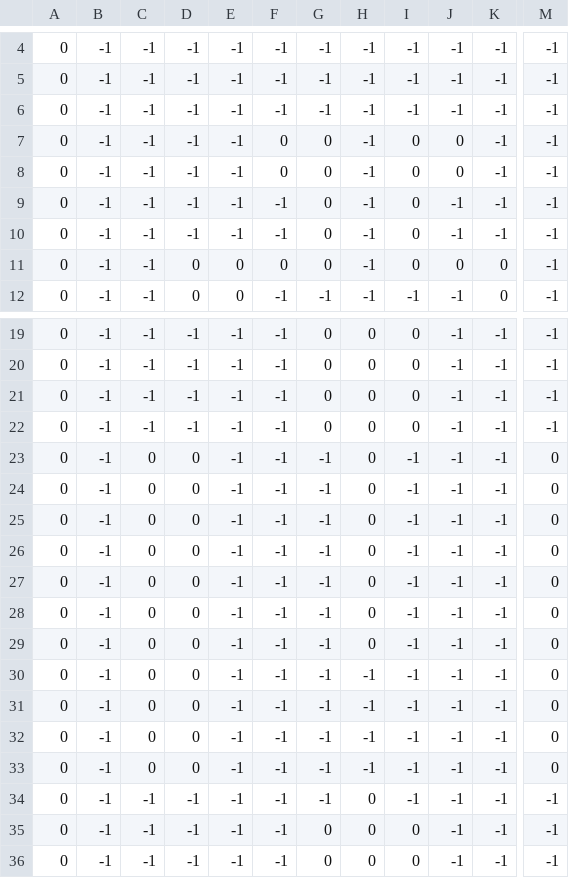
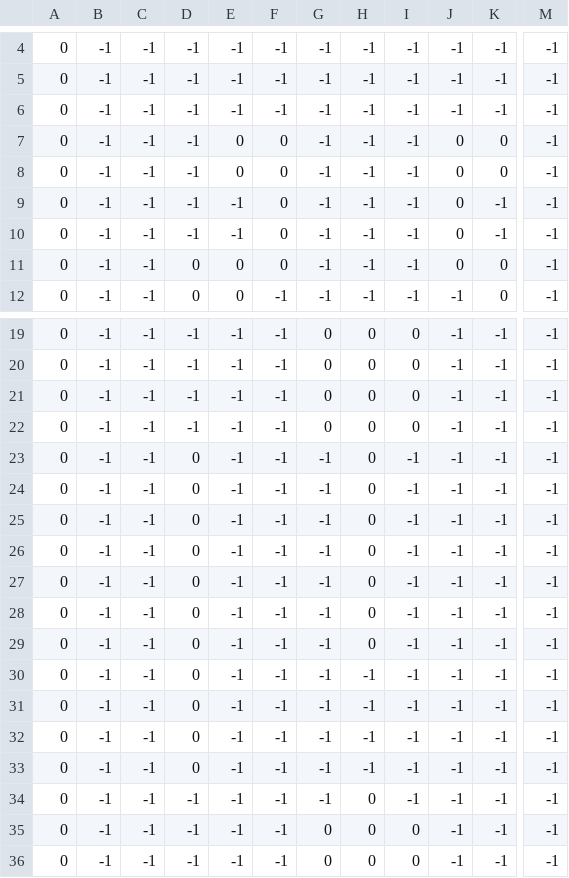
Before and after one commit to AchrafYndz/meat-boy, a CSV file: resources/levels/level-1.csv, drawn as a sheet; only a part is shown, gaps mark what is left out; the diff names each change by its address in the sheet, - before the commit and + after, or states it on an @@ line.

Commit message:
Make levels more playable

```diff
--- a/resources/levels/level-1.csv
+++ b/resources/levels/level-1.csv
-E7:E8: -1
+E7:E8: 0
-G7:G11: 0
+G7:G11: -1
-I7:I11: 0
+I7:I11: -1
-K7:K8: -1
+K7:K8: 0
-F9:F10: -1
+F9:F10: 0
-J9:J10: -1
+J9:J10: 0
-C23:C33: 0
+C23:C33: -1
-M23:M33: 0
+M23:M33: -1
```
Also changed, not shown: resources/levels/level-3.csv.
